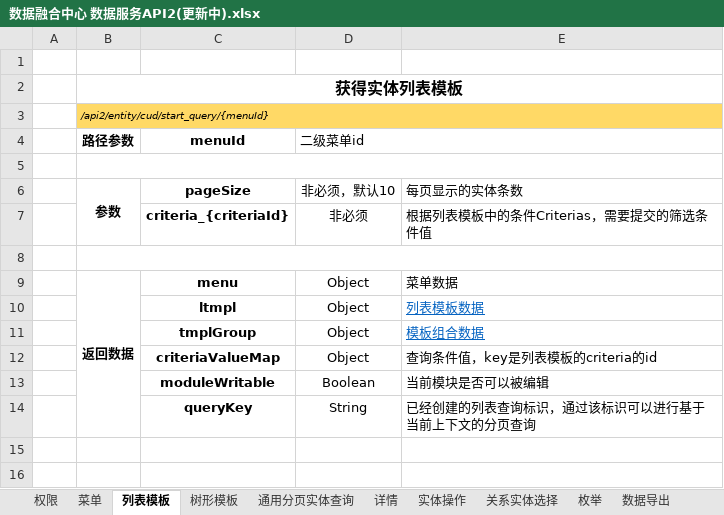
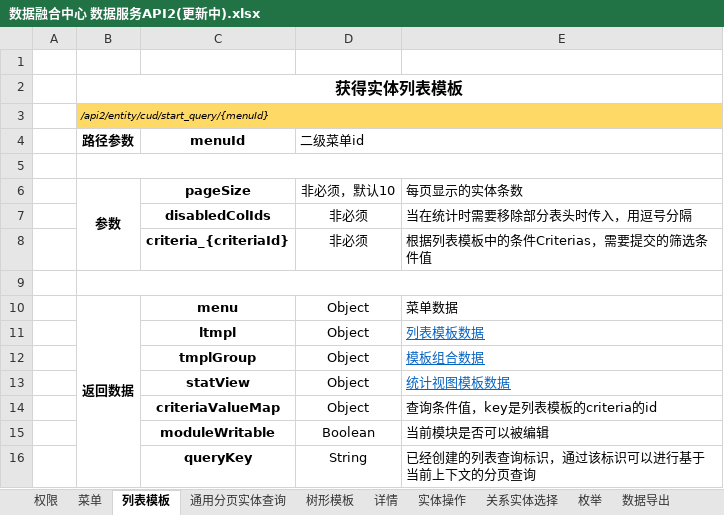
Before and after one commit to copperfield013/deprecated_datacenter, an Excel workbook: doc/数据融合中心 数据服务API2(更新中).xlsx, sheet 列表模板, drawn as a sheet; values as stored, in another font and other column widths than the file's, no borders; the diff names each change by its address in the sheet, - before the commit and + after, or states it on an @@ line.

```diff
--- a/doc/数据融合中心 数据服务API2(更新中).xlsx (sheet 列表模板)
+++ b/doc/数据融合中心 数据服务API2(更新中).xlsx (sheet 列表模板)
@@ sheet tab order changed: 权限 | 菜单 | 列表模板 | 通用分页实体查询 | 树形模板 | 详情 | 实体操作 | 关系实体选择 | 枚举 | 数据导出 @@
+row 7:  |  | disabledColIds | 非必须 | 当在统计时需要移除部分表头时传入，用逗号分隔
+row 13:  |  | statView | Object | 统计视图模板数据
```
Also changed, not shown: sheet 枚举, sheet 菜单, sheet 实体操作, sheet 详情, sheet 数据导出, 1 other file.
